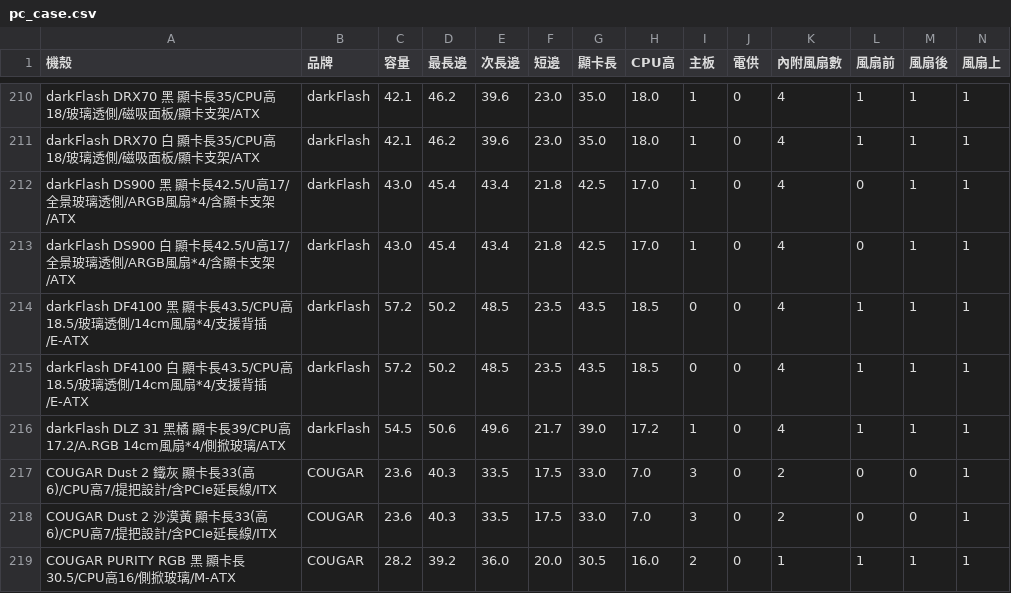
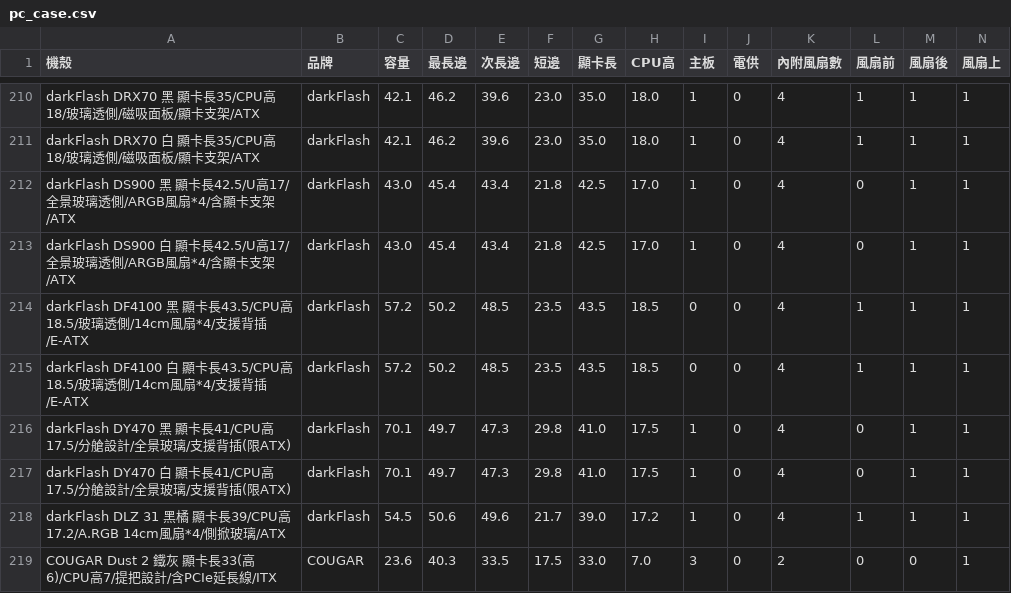
Before and after one commit to douobb/pc_case_data, a CSV file: pc_case.csv, drawn as a sheet; only a part is shown, gaps mark what is left out; the shorter side is filled out with more unchanged rows; rows hold the shown columns only; the diff names each change by its address in the sheet, - before the commit and + after, or states it on an @@ line.

```diff
--- a/pc_case.csv
+++ b/pc_case.csv
+row 216: darkFlash DY470 黑 顯卡長41/CPU高17.5/分艙設計/全景玻璃/支援背插(限ATX) | darkFlash | 70.1 | 49.7 | 47.3 | 29.8 | 41.0 | 17.5 | 1 | 0 | 4 | 0 | 1 | 1
+row 217: darkFlash DY470 白 顯卡長41/CPU高17.5/分艙設計/全景玻璃/支援背插(限ATX) | darkFlash | 70.1 | 49.7 | 47.3 | 29.8 | 41.0 | 17.5 | 1 | 0 | 4 | 0 | 1 | 1
```
Also changed, not shown: 1 other file.
